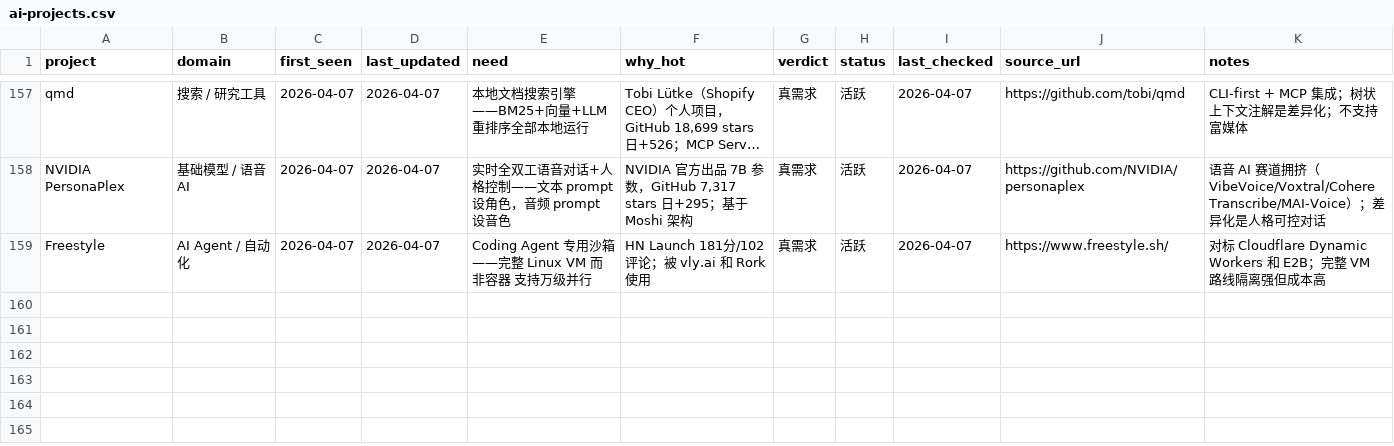
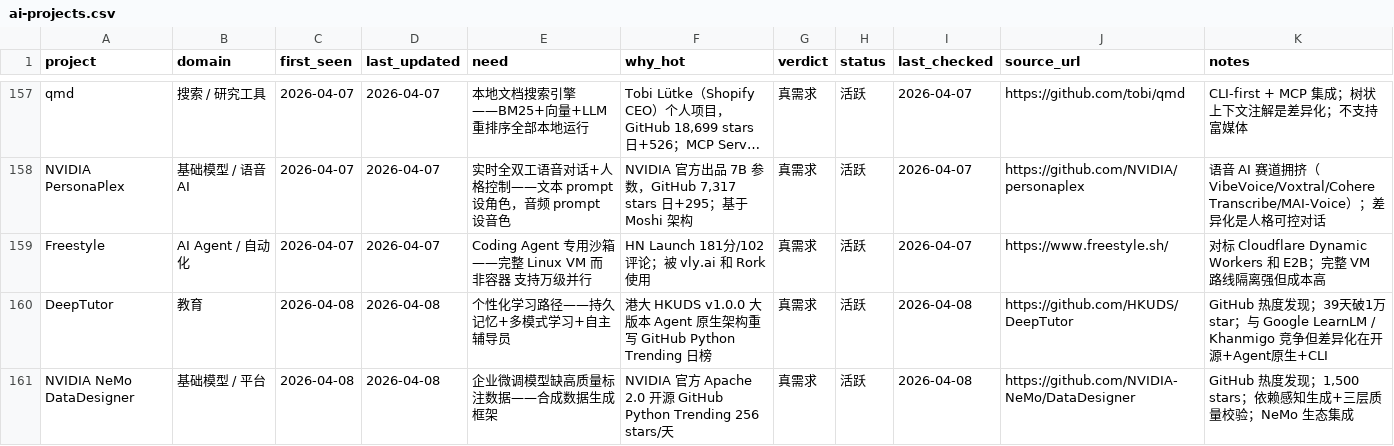
Before and after one commit to KuumaSan/AIProducts, a CSV file: tracking/ai-projects.csv, drawn as a sheet; only a part is shown, gaps mark what is left out; long unchanged cells end in …; the diff covers the shown part only.

Commit message:
Daily AI tracker update 2026-04-08

```diff
--- a/tracking/ai-projects.csv
+++ b/tracking/ai-projects.csv
@@ -159 +159,3 @@ NVIDIA PersonaPlex,基础模型 / 语音 AI,2026-04-07,2026-04-07,"实时全双
 Freestyle,AI Agent / 自动化,2026-04-07,2026-04-07,Coding Agent 专用沙箱——完整 Linux VM 而非容器 支持万级并行,HN Launch 181分/102评论；被 vly.ai 和 Rork 使用,真需求,活跃,2026-04-07,https://www.freestyle.sh/,对标 Cloudflare Dynamic Workers 和 E2B；完整 VM 路线隔离强但成本高
+DeepTutor,教育,2026-04-08,2026-04-08,个性化学习路径——持久记忆+多模式学习+自主辅导员,港大 HKUDS v1.0.0 大版本 Agent 原生架构重写 GitHub Python Trending 日榜,真需求,活跃,2026-04-08,https://github.com/HKUDS/DeepTutor,GitHub 热度发现；39天破1万star；与 Google LearnLM / Khanmigo 竞争但差异化在开源+Agent原生+CLI
+NVIDIA NeMo DataDesigner,基础模型 / 平台,2026-04-08,2026-04-08,企业微调模型缺高质量标注数据——合成数据生成框架,NVIDIA 官方 Apache 2.0 开源 GitHub Python Trending 256 stars/天,真需求,活跃,2026-04-08,https://github.com/NVIDIA-NeMo/DataDesigner,"GitHub 热度发现；1,500 stars；依赖感知生成+三层质量校验；NeMo 生态集成"
```
Also changed, not shown: 1 added row and 4 edited cells elsewhere in this file.
